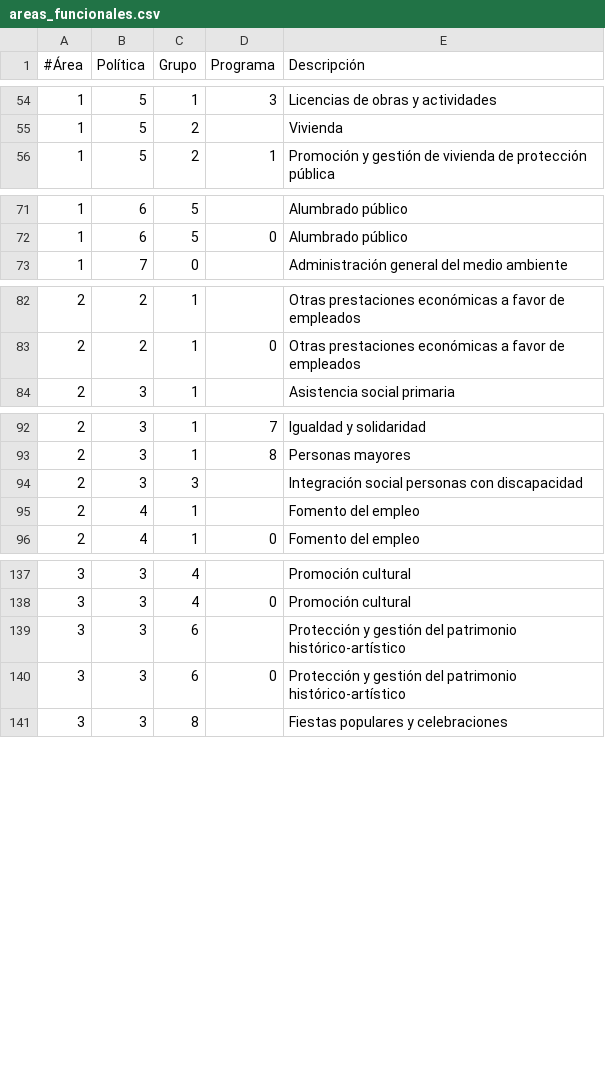
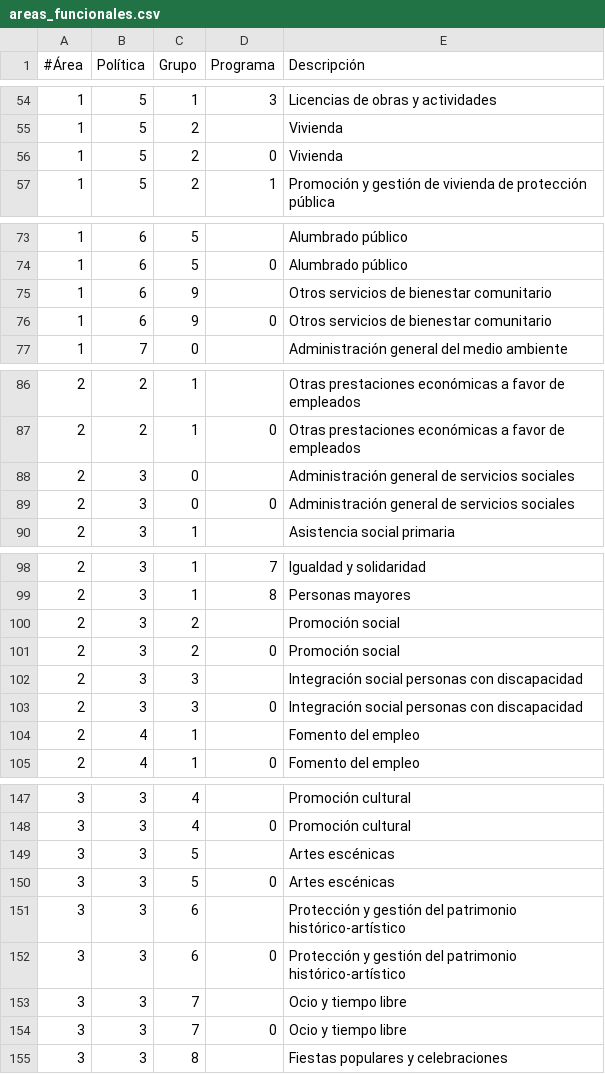
Before and after one commit to civio/presupuesto-elprat, a CSV file: data/es/areas_funcionales.csv, drawn as a sheet; only a part is shown, gaps mark what is left out; the diff covers the shown part only.

Commit message:
Add 2014 budget data

```diff
--- a/data/es/areas_funcionales.csv
+++ b/data/es/areas_funcionales.csv
@@ -55,2 +55,3 @@
 1,5,2,,Vivienda
+1,5,2,0,Vivienda
 1,5,2,1,Promoción y gestión de vivienda de protección pública
@@ -72,2 +74,4 @@
 1,6,5,0,Alumbrado público
+1,6,9,,Otros servicios de bienestar comunitario
+1,6,9,0,Otros servicios de bienestar comunitario
 1,7,0,,Administración general del medio ambiente
@@ -83,2 +87,4 @@
 2,2,1,0,Otras prestaciones económicas a favor de empleados
+2,3,0,,Administración general de servicios sociales
+2,3,0,0,Administración general de servicios sociales
 2,3,1,,Asistencia social primaria
@@ -93,3 +99,6 @@
 2,3,1,8,Personas mayores
+2,3,2,,Promoción social
+2,3,2,0,Promoción social
 2,3,3,,Integración social personas con discapacidad
+2,3,3,0,Integración social personas con discapacidad
 2,4,1,,Fomento del empleo
@@ -138,4 +148,8 @@
 3,3,4,0,Promoción cultural
+3,3,5,,Artes escénicas
+3,3,5,0,Artes escénicas
 3,3,6,,Protección y gestión del patrimonio histórico-artístico
 3,3,6,0,Protección y gestión del patrimonio histórico-artístico
+3,3,7,,Ocio y tiempo libre
+3,3,7,0,Ocio y tiempo libre
 3,3,8,,Fiestas populares y celebraciones
```
Also changed, not shown: 4 added rows elsewhere in this file, data/ca/areas_funcionales.csv, data/ca/clasificacion_economica.csv, 3 other files.
